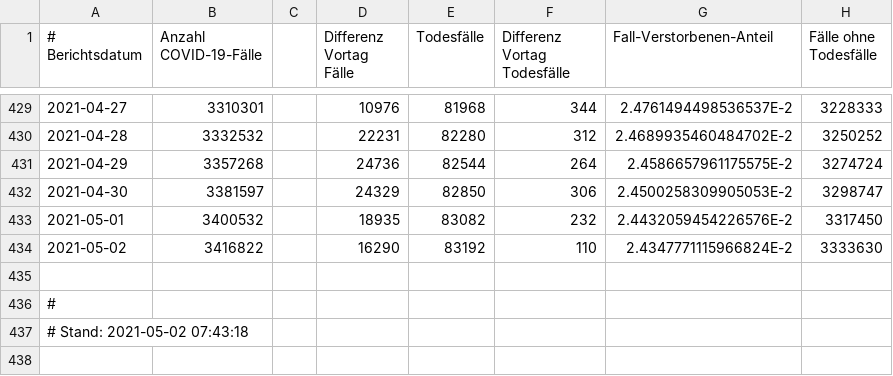
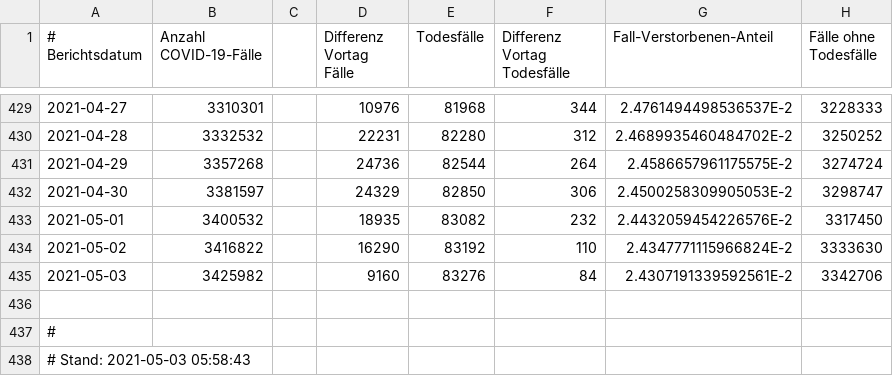
Before and after one commit to ofenloch/rki-data-evaluation, a CSV file: my-data/data-cases.csv, drawn as a sheet; only a part is shown, gaps mark what is left out.

```diff
--- a/my-data/data-cases.csv
+++ b/my-data/data-cases.csv
@@ -434,4 +434,5 @@
 2021-05-02;3416822;;16290;83192;110;2.4347771115966824E-2;3333630;;;;;;;;
+2021-05-03;3425982;;9160;83276;84;2.4307191339592561E-2;3342706;;;;;;;;
 
 #
-# Stand: 2021-05-02 07:43:18;;;;
+# Stand: 2021-05-03 05:58:43;;;;
```
Also changed, not shown: my-data/data-nowcasting.csv, 8 other files.
